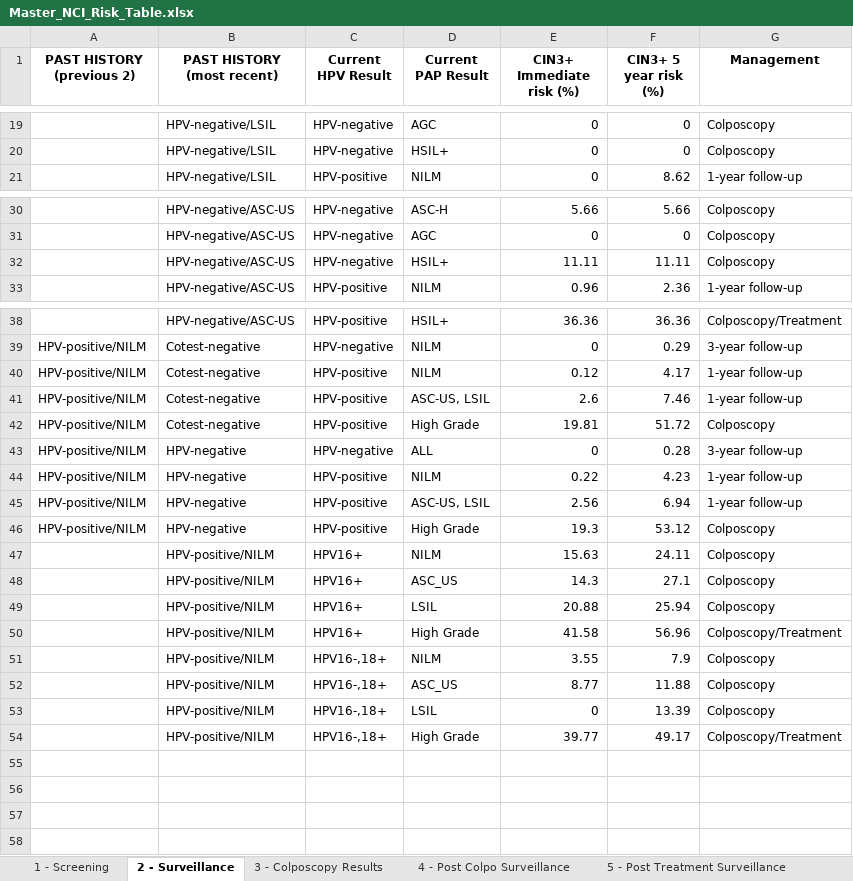
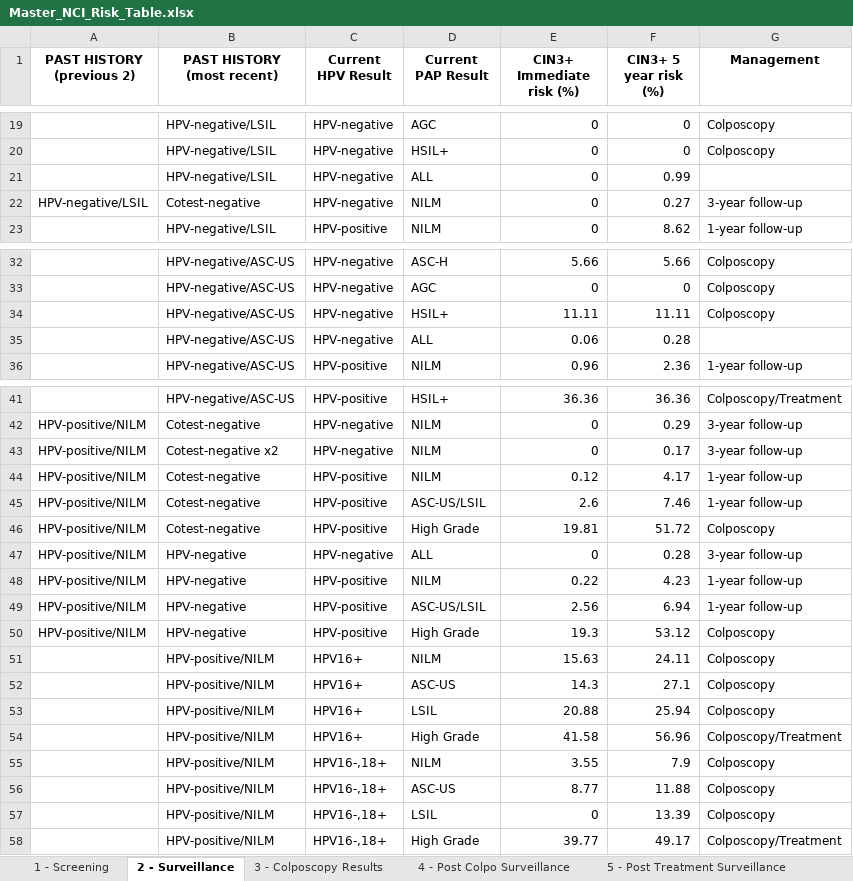
Before and after one commit to ccsm-cds-tools/ccsm-cds-with-tests, an Excel workbook: risk-tables/output/Master_NCI_Risk_Table.xlsx, sheet 2 - Surveillance, drawn as a sheet; only a part is shown, gaps mark what is left out; values as stored, in another font and other column widths than the file's, no borders; addresses are those after the commit; the diff names each change by its address in the sheet, - before the commit and + after, or states it on an @@ line.

Commit message:
Generate new Master_Risk_Table

```diff
--- a/risk-tables/output/Master_NCI_Risk_Table.xlsx (sheet 2 - Surveillance)
+++ b/risk-tables/output/Master_NCI_Risk_Table.xlsx (sheet 2 - Surveillance)
+row 21:  | HPV-negative/LSIL | HPV-negative | ALL | 0 | 0.99
+row 22: HPV-negative/LSIL | Cotest-negative | HPV-negative | NILM | 0 | 0.27 | 3-year follow-up
+row 35:  | HPV-negative/ASC-US | HPV-negative | ALL | 0.06 | 0.28
+row 43: HPV-positive/NILM | Cotest-negative x2 | HPV-negative | NILM | 0 | 0.17 | 3-year follow-up
-D45 (Current PAP Result): ASC-US, LSIL
+D45 (Current PAP Result): ASC-US/LSIL
-D49 (Current PAP Result): ASC-US, LSIL
+D49 (Current PAP Result): ASC-US/LSIL
-D52 (Current PAP Result): ASC_US
+D52 (Current PAP Result): ASC-US
-D56 (Current PAP Result): ASC_US
+D56 (Current PAP Result): ASC-US
```
Also changed, not shown: sheet 1 - Screening, sheet 4 - Post Colpo Surveillance.
